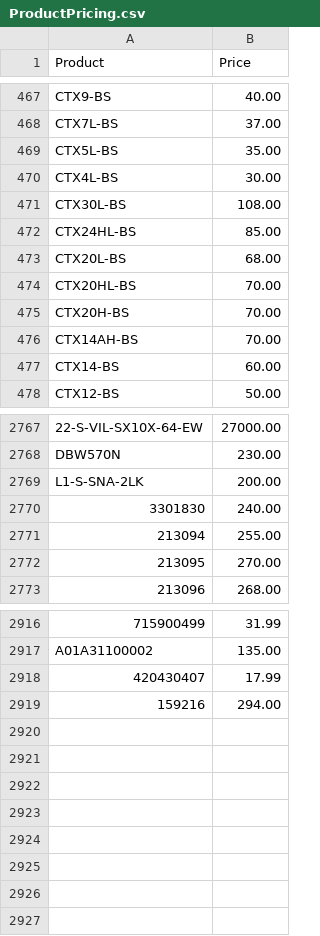
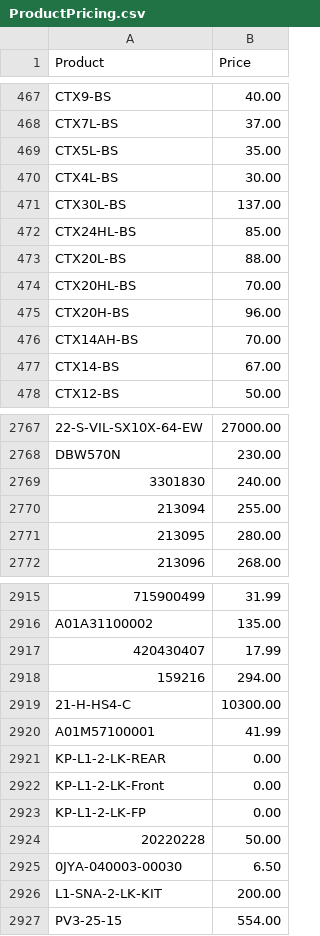
Before and after one commit to Brandidiot/L1FEOutdoors, a CSV file: bin/Debug/Resources/ProductPricing.csv, drawn as a sheet; only a part is shown, gaps mark what is left out; the diff covers the shown part only.

```diff
--- a/bin/Debug/Resources/ProductPricing.csv
+++ b/bin/Debug/Resources/ProductPricing.csv
@@ -470,9 +470,9 @@
 "CTX4L-BS","30.00"
-"CTX30L-BS","108.00"
+"CTX30L-BS","137.00"
 "CTX24HL-BS","85.00"
-"CTX20L-BS","68.00"
+"CTX20L-BS","88.00"
 "CTX20HL-BS","70.00"
-"CTX20H-BS","70.00"
+"CTX20H-BS","96.00"
 "CTX14AH-BS","70.00"
-"CTX14-BS","60.00"
+"CTX14-BS","67.00"
 "CTX12-BS","50.00"
@@ -2768,6 +2768,5 @@
 "DBW570N","230.00"
-"L1-S-SNA-2LK","200.00"
 "3301830","240.00"
 "213094","255.00"
-"213095","270.00"
+"213095","280.00"
 "213096","268.00"
@@ -2919 +2918,10 @@
 "159216","294.00"
+"21-H-HS4-C","10300.00"
+"A01M57100001","41.99"
+"KP-L1-2-LK-REAR","0.00"
+"KP-L1-2-LK-Front","0.00"
+"KP-L1-2-LK-FP","0.00"
+"20220228","50.00"
+"0JYA-040003-00030","6.50"
+"L1-SNA-2-LK-KIT","200.00"
+"PV3-25-15","554.00"
```
Also changed, not shown: 10 edited cells elsewhere in this file, bin/Debug/Resources/InvAvail.csv, 53 other files.
